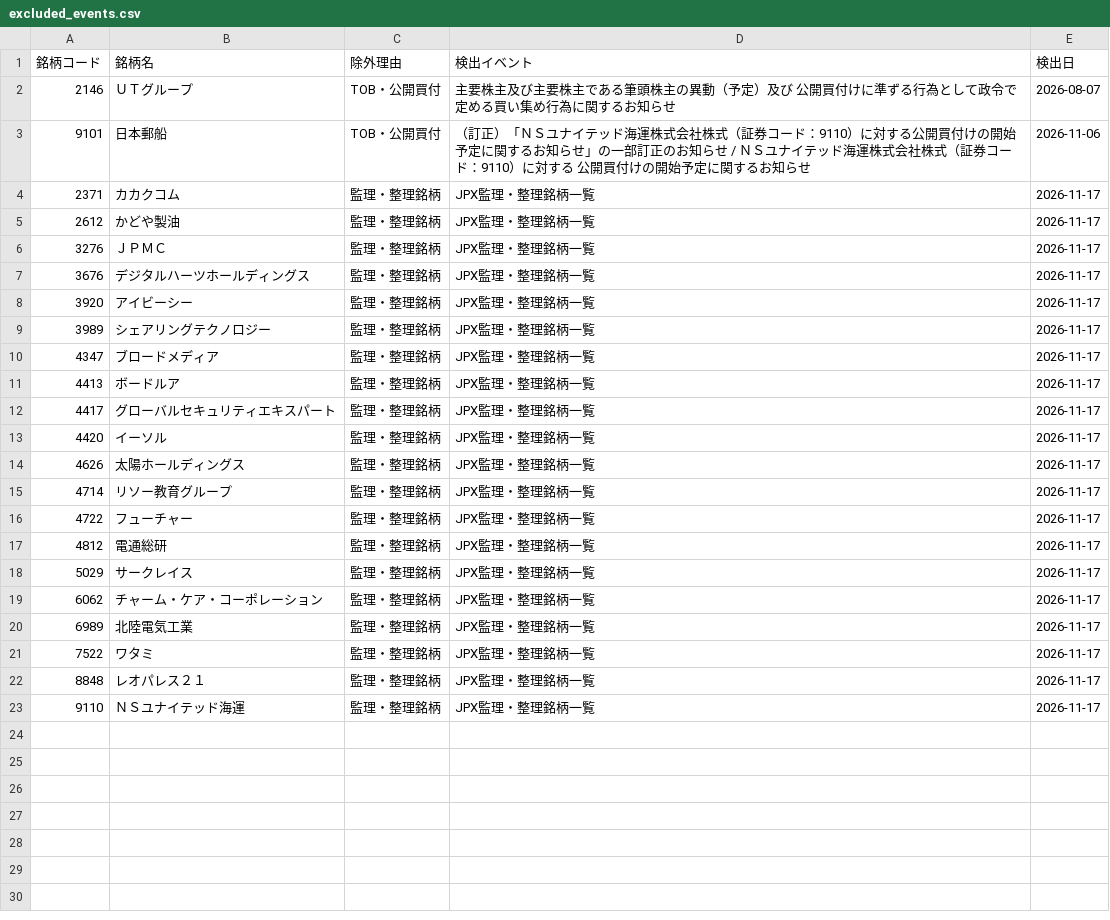
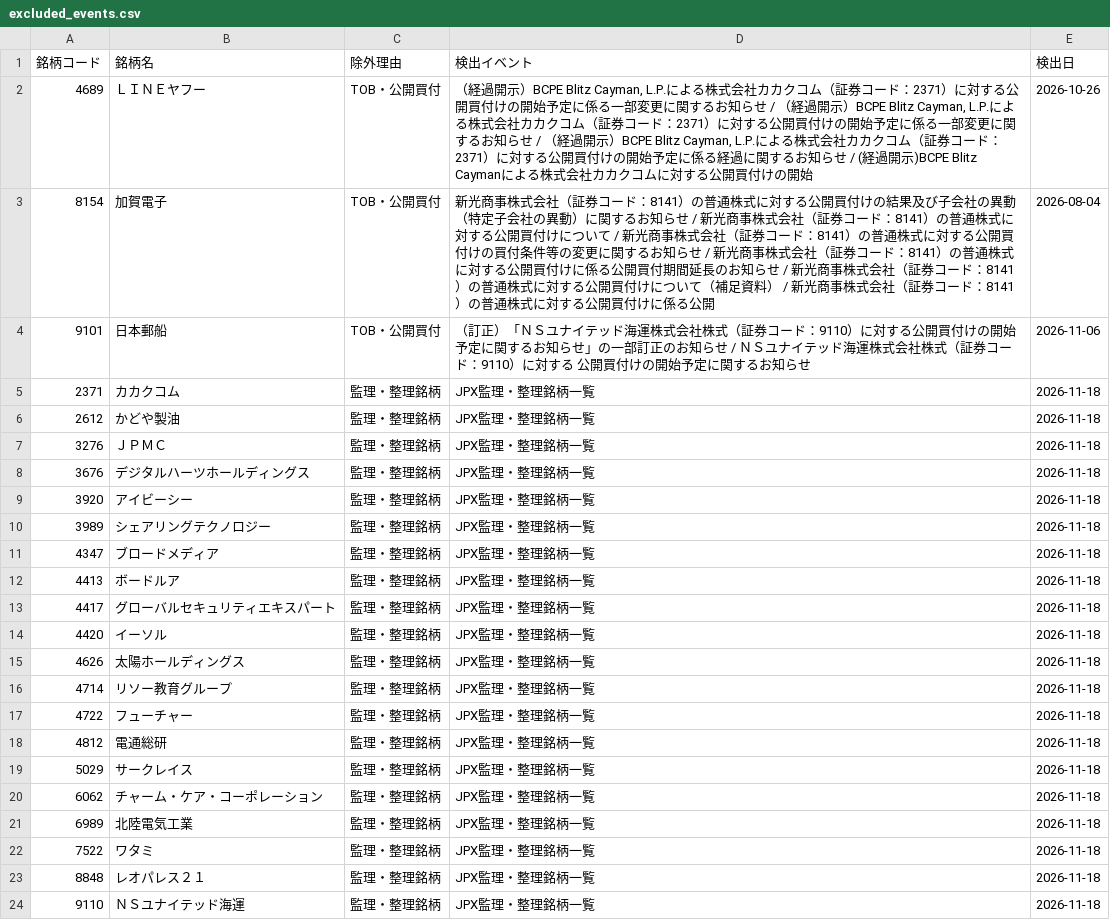
Before and after one commit to ikea56/top10, a CSV file: docs/excluded_events.csv, drawn as a sheet.

```diff
--- a/docs/excluded_events.csv
+++ b/docs/excluded_events.csv
@@ -1,23 +1,24 @@
 銘柄コード,銘柄名,除外理由,検出イベント,検出日
-2146,ＵＴグループ,TOB・公開買付,主要株主及び主要株主である筆頭株主の異動（予定）及び 公開買付けに準ずる行為として政令で定める買い集め行為に関するお知らせ,2026-08-07
+4689,ＬＩＮＥヤフー,TOB・公開買付,"（経過開示）BCPE Blitz Cayman, L.P.による株式会社カカクコム（証券コード：2371）に対する公開買付けの開始予定に係る一部変更に関するお知らせ / （経過開示）BCPE Blitz Cayman, L.P.による株式会社カカクコム（証券コード：2371）に対する公開買付けの開始予定に係る一部変更に関するお知らせ / （経過開示）BCPE Blitz Cayman, L.P.による株式会社カカクコム（証券コード：2371）に対する公開買付けの開始予定に係る経過に関するお知らせ / (経過開示)BCPE Blitz Caymanによる株式会社カカクコムに対する公開買付けの開始",2026-10-26
+8154,加賀電子,TOB・公開買付,新光商事株式会社（証券コード：8141）の普通株式に対する公開買付けの結果及び子会社の異動（特定子会社の異動）に関するお知らせ / 新光商事株式会社（証券コード：8141）の普通株式に対する公開買付けについて / 新光商事株式会社（証券コード：8141）の普通株式に対する公開買付けの買付条件等の変更に関するお知らせ / 新光商事株式会社（証券コード：8141）の普通株式に対する公開買付けに係る公開買付期間延長のお知らせ / 新光商事株式会社（証券コード：8141）の普通株式に対する公開買付けについて（補足資料） / 新光商事株式会社（証券コード：8141）の普通株式に対する公開買付けに係る公開,2026-08-04
 9101,日本郵船,TOB・公開買付,（訂正）「ＮＳユナイテッド海運株式会社株式（証券コード：9110）に対する公開買付けの開始予定に関するお知らせ」の一部訂正のお知らせ / ＮＳユナイテッド海運株式会社株式（証券コード：9110）に対する 公開買付けの開始予定に関するお知らせ,2026-11-06
-2371,カカクコム,監理・整理銘柄,JPX監理・整理銘柄一覧,2026-11-17
-2612,かどや製油,監理・整理銘柄,JPX監理・整理銘柄一覧,2026-11-17
-3276,ＪＰＭＣ,監理・整理銘柄,JPX監理・整理銘柄一覧,2026-11-17
-3676,デジタルハーツホールディングス,監理・整理銘柄,JPX監理・整理銘柄一覧,2026-11-17
-3920,アイビーシー,監理・整理銘柄,JPX監理・整理銘柄一覧,2026-11-17
-3989,シェアリングテクノロジー,監理・整理銘柄,JPX監理・整理銘柄一覧,2026-11-17
-4347,ブロードメディア,監理・整理銘柄,JPX監理・整理銘柄一覧,2026-11-17
-4413,ボードルア,監理・整理銘柄,JPX監理・整理銘柄一覧,2026-11-17
-4417,グローバルセキュリティエキスパート,監理・整理銘柄,JPX監理・整理銘柄一覧,2026-11-17
-4420,イーソル,監理・整理銘柄,JPX監理・整理銘柄一覧,2026-11-17
-4626,太陽ホールディングス,監理・整理銘柄,JPX監理・整理銘柄一覧,2026-11-17
-4714,リソー教育グループ,監理・整理銘柄,JPX監理・整理銘柄一覧,2026-11-17
-4722,フューチャー,監理・整理銘柄,JPX監理・整理銘柄一覧,2026-11-17
-4812,電通総研,監理・整理銘柄,JPX監理・整理銘柄一覧,2026-11-17
-5029,サークレイス,監理・整理銘柄,JPX監理・整理銘柄一覧,2026-11-17
-6062,チャーム・ケア・コーポレーション,監理・整理銘柄,JPX監理・整理銘柄一覧,2026-11-17
-6989,北陸電気工業,監理・整理銘柄,JPX監理・整理銘柄一覧,2026-11-17
-7522,ワタミ,監理・整理銘柄,JPX監理・整理銘柄一覧,2026-11-17
-8848,レオパレス２１,監理・整理銘柄,JPX監理・整理銘柄一覧,2026-11-17
-9110,ＮＳユナイテッド海運,監理・整理銘柄,JPX監理・整理銘柄一覧,2026-11-17
+2371,カカクコム,監理・整理銘柄,JPX監理・整理銘柄一覧,2026-11-18
+2612,かどや製油,監理・整理銘柄,JPX監理・整理銘柄一覧,2026-11-18
+3276,ＪＰＭＣ,監理・整理銘柄,JPX監理・整理銘柄一覧,2026-11-18
+3676,デジタルハーツホールディングス,監理・整理銘柄,JPX監理・整理銘柄一覧,2026-11-18
+3920,アイビーシー,監理・整理銘柄,JPX監理・整理銘柄一覧,2026-11-18
+3989,シェアリングテクノロジー,監理・整理銘柄,JPX監理・整理銘柄一覧,2026-11-18
+4347,ブロードメディア,監理・整理銘柄,JPX監理・整理銘柄一覧,2026-11-18
+4413,ボードルア,監理・整理銘柄,JPX監理・整理銘柄一覧,2026-11-18
+4417,グローバルセキュリティエキスパート,監理・整理銘柄,JPX監理・整理銘柄一覧,2026-11-18
+4420,イーソル,監理・整理銘柄,JPX監理・整理銘柄一覧,2026-11-18
+4626,太陽ホールディングス,監理・整理銘柄,JPX監理・整理銘柄一覧,2026-11-18
+4714,リソー教育グループ,監理・整理銘柄,JPX監理・整理銘柄一覧,2026-11-18
+4722,フューチャー,監理・整理銘柄,JPX監理・整理銘柄一覧,2026-11-18
+4812,電通総研,監理・整理銘柄,JPX監理・整理銘柄一覧,2026-11-18
+5029,サークレイス,監理・整理銘柄,JPX監理・整理銘柄一覧,2026-11-18
+6062,チャーム・ケア・コーポレーション,監理・整理銘柄,JPX監理・整理銘柄一覧,2026-11-18
+6989,北陸電気工業,監理・整理銘柄,JPX監理・整理銘柄一覧,2026-11-18
+7522,ワタミ,監理・整理銘柄,JPX監理・整理銘柄一覧,2026-11-18
+8848,レオパレス２１,監理・整理銘柄,JPX監理・整理銘柄一覧,2026-11-18
+9110,ＮＳユナイテッド海運,監理・整理銘柄,JPX監理・整理銘柄一覧,2026-11-18
```
Also changed, not shown: docs/tracking_daily.csv, 11 other files.
